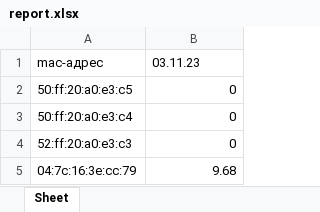
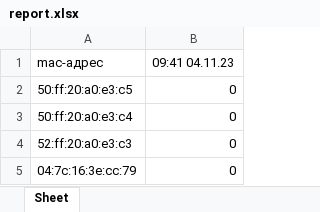
Before and after one commit to YakovSava/time_recorder, an Excel workbook: report.xlsx, sheet Sheet, drawn as a sheet; values as stored, in another font and other column widths than the file's, no borders; the diff names each change by its address in the sheet, - before the commit and + after, or states it on an @@ line.

```diff
--- a/report.xlsx (sheet Sheet)
+++ b/report.xlsx (sheet Sheet)
-B1: 03.11.23
+B1: 09:41 04.11.23
-B5 (09:41 04.11.23): 9.68
+B5 (09:41 04.11.23): 0
```
Also changed, not shown: 2 other files.
